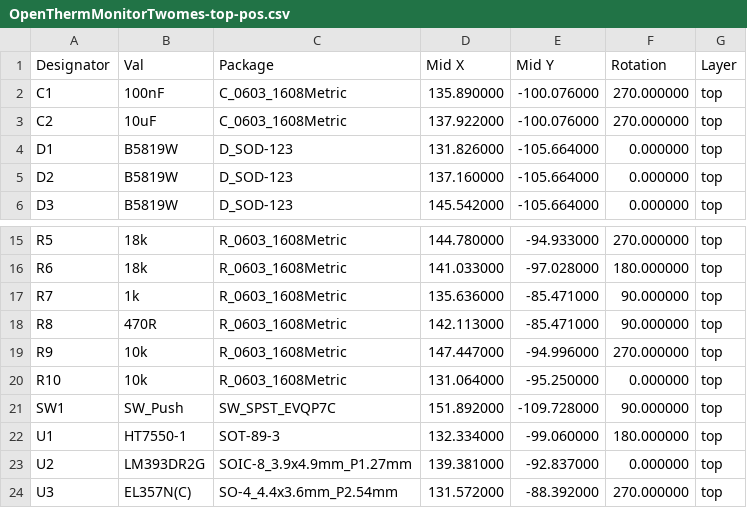
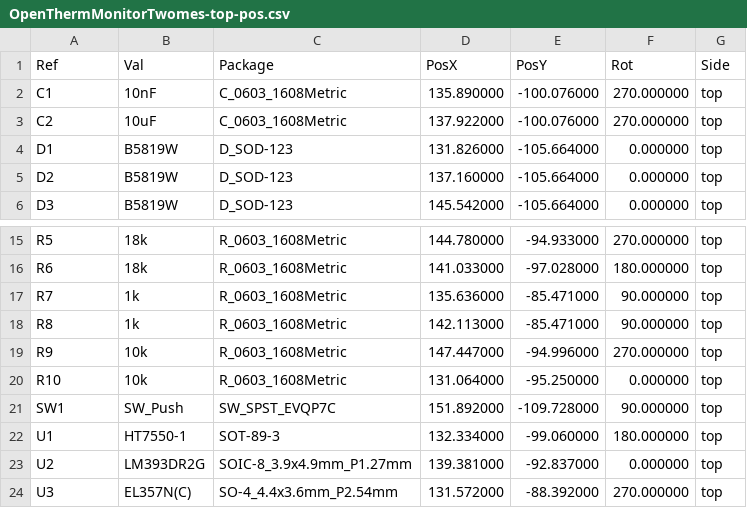
Before and after one commit to energietransitie/twomes-opentherm-monitor-hardware, a CSV file: Hardware/plots/OpenThermMonitorTwomes-top-pos.csv, drawn as a sheet; only a part is shown, gaps mark what is left out.

```diff
--- a/Hardware/plots/OpenThermMonitorTwomes-top-pos.csv
+++ b/Hardware/plots/OpenThermMonitorTwomes-top-pos.csv
@@ -1,3 +1,3 @@
-Designator,Val,Package,Mid X,Mid Y,Rotation,Layer
-"C1","100nF","C_0603_1608Metric",135.890000,-100.076000,270.000000,top
+Ref,Val,Package,PosX,PosY,Rot,Side
+"C1","10nF","C_0603_1608Metric",135.890000,-100.076000,270.000000,top
 "C2","10uF","C_0603_1608Metric",137.922000,-100.076000,270.000000,top
@@ -17,3 +17,3 @@ Designator,Val,Package,Mid X,Mid Y,Rotation,Layer
 "R7","1k","R_0603_1608Metric",135.636000,-85.471000,90.000000,top
-"R8","470R","R_0603_1608Metric",142.113000,-85.471000,90.000000,top
+"R8","1k","R_0603_1608Metric",142.113000,-85.471000,90.000000,top
 "R9","10k","R_0603_1608Metric",147.447000,-94.996000,270.000000,top
```
Also changed, not shown: 6 other files.
